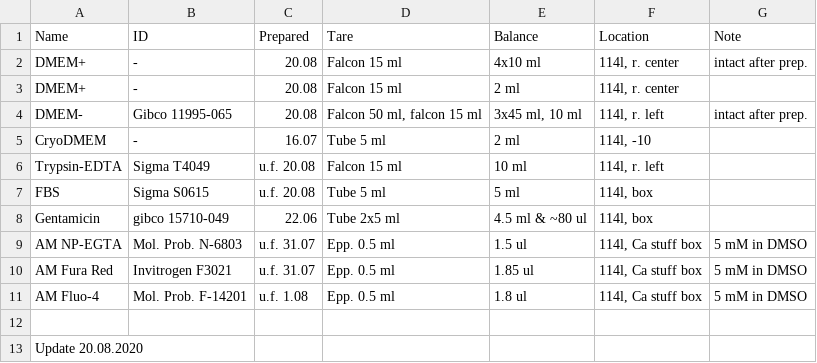
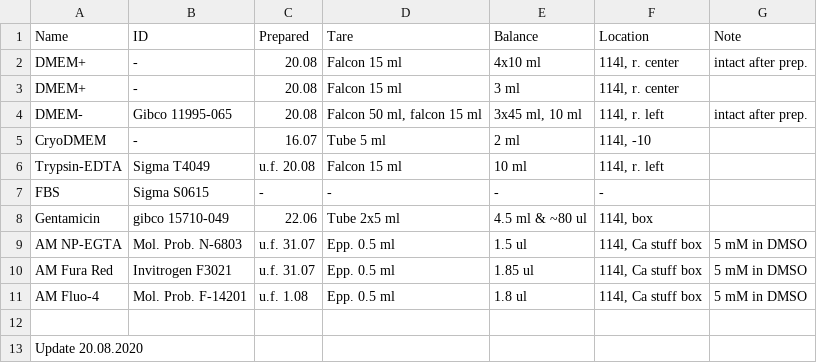
Before and after one commit to sonyann/Labnote, a CSV file: Projects/HPCA/work_chem.csv, drawn as a sheet.

```diff
--- a/Projects/HPCA/work_chem.csv
+++ b/Projects/HPCA/work_chem.csv
@@ -2,3 +2,3 @@ Name,ID,Prepared,Tare,Balance,Location,Note
 DMEM+,-,20.08,Falcon 15 ml,4x10 ml,"114l, r. center",intact after prep.
-DMEM+,-,20.08,Falcon 15 ml,2 ml,"114l, r. center",
+DMEM+,-,20.08,Falcon 15 ml,3 ml,"114l, r. center",
 DMEM-,Gibco 11995-065,20.08,"Falcon 50 ml, falcon 15 ml","3x45 ml, 10 ml","114l, r. left",intact after prep.
@@ -6,3 +6,3 @@ CryoDMEM,-,16.07,Tube 5 ml,2 ml,"114l, -10",
 Trypsin-EDTA,Sigma T4049,u.f. 20.08,Falcon 15 ml,10 ml,"114l, r. left",
-FBS,Sigma S0615,u.f. 20.08,Tube 5 ml,5 ml,"114l, box",
+FBS,Sigma S0615,-,-,-,-,
 Gentamicin,gibco 15710-049,22.06,Tube 2x5 ml,4.5 ml & ~80 ul,"114l, box",
```
Also changed, not shown: 2 other files.
